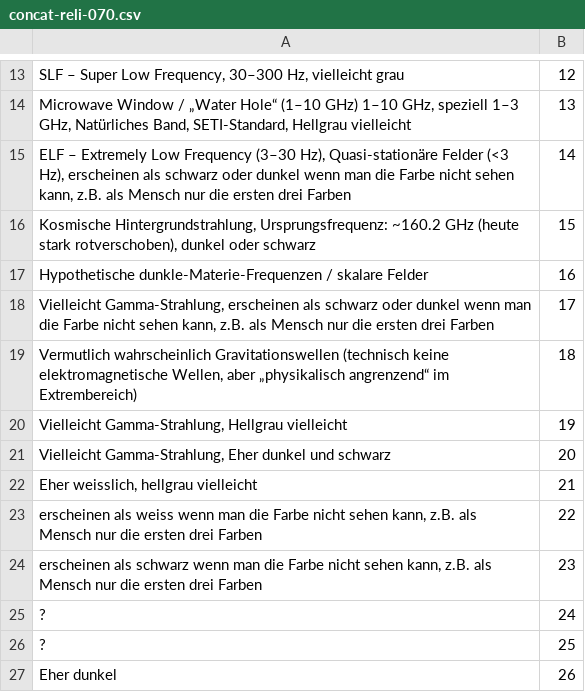
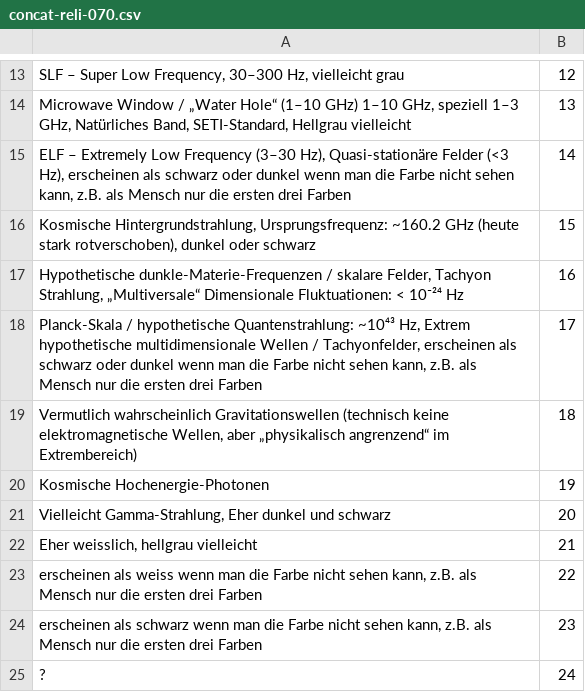
Before and after one commit to githubuser2000/csvPy, a CSV file: concat-reli-070.csv, drawn as a sheet; only a part is shown, gaps mark what is left out; the shorter side is filled out with more unchanged rows.

Commit message:
13

```diff
--- a/concat-reli-070.csv
+++ b/concat-reli-070.csv
@@ -16,6 +16,6 @@ ELF – Extremely Low Frequency (3–30 Hz), Quasi-stationäre Felder (<3 Hz), e
 Kosmische Hintergrundstrahlung, Ursprungsfrequenz: ~160.2 GHz (heute stark rotverschoben), dunkel oder schwarz;15
-Hypothetische dunkle-Materie-Frequenzen / skalare Felder;16
-Vielleicht Gamma-Strahlung, erscheinen als schwarz oder dunkel wenn man die Farbe nicht sehen kann, z.B. als Mensch nur die ersten drei Farben;17
+Hypothetische dunkle-Materie-Frequenzen / skalare Felder, Tachyon Strahlung, „Multiversale“ Dimensionale Fluktuationen: < 10⁻²⁴ Hz;16
+Planck-Skala / hypothetische Quantenstrahlung: ~10⁴³ Hz, Extrem hypothetische multidimensionale Wellen / Tachyonfelder, erscheinen als schwarz oder dunkel wenn man die Farbe nicht sehen kann, z.B. als Mensch nur die ersten drei Farben;17
 Vermutlich wahrscheinlich Gravitationswellen (technisch keine elektromagnetische Wellen, aber „physikalisch angrenzend“ im Extrembereich);18
-Vielleicht Gamma-Strahlung, Hellgrau vielleicht;19
+Kosmische Hochenergie-Photonen;19
 Vielleicht Gamma-Strahlung, Eher dunkel und schwarz;20
```
